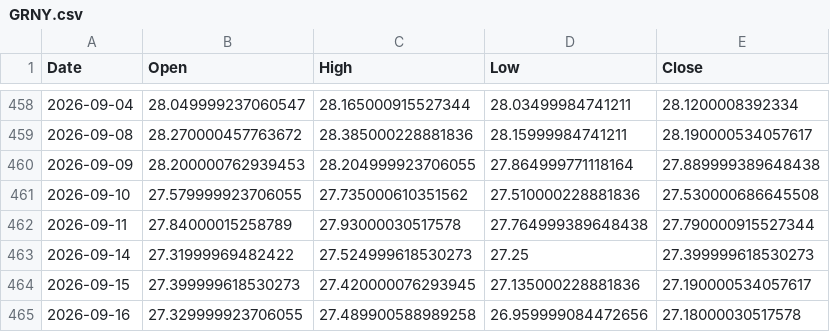
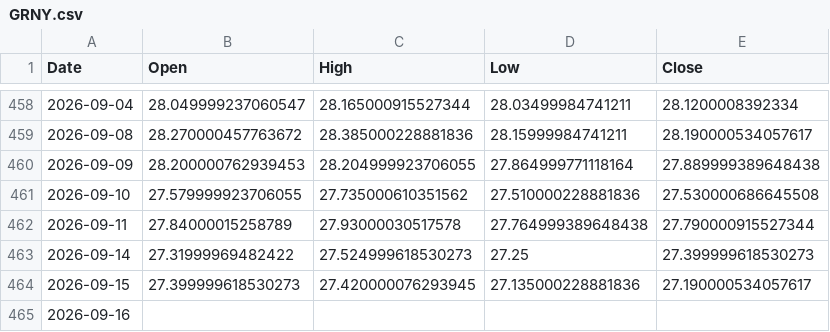
Before and after one commit to ymunwes/strategy-dashboard, a CSV file: public/benchmarks/GRNY.csv, drawn as a sheet; only a part is shown, gaps mark what is left out.

```diff
--- a/public/benchmarks/GRNY.csv
+++ b/public/benchmarks/GRNY.csv
@@ -464,2 +464,2 @@ Date,Open,High,Low,Close
 2026-09-15,27.399999618530273,27.420000076293945,27.135000228881836,27.190000534057617
-2026-09-16,27.329999923706055,27.489900588989258,26.959999084472656,27.18000030517578
+2026-09-16,,,,
```
Also changed, not shown: public/benchmarks/QQQ.csv, public/benchmarks/SPXL.csv, 2 other files.
